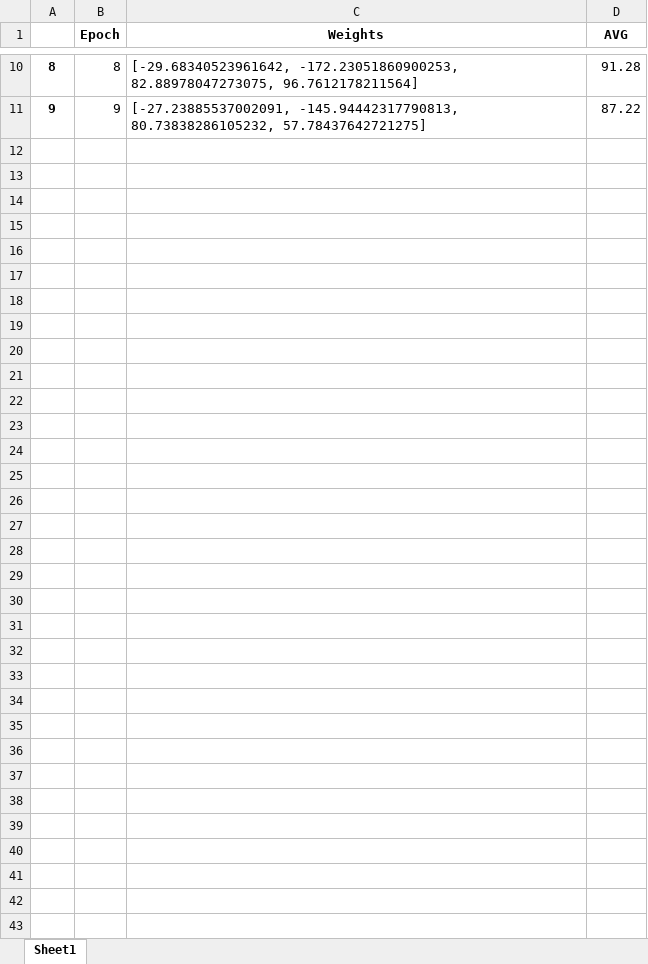
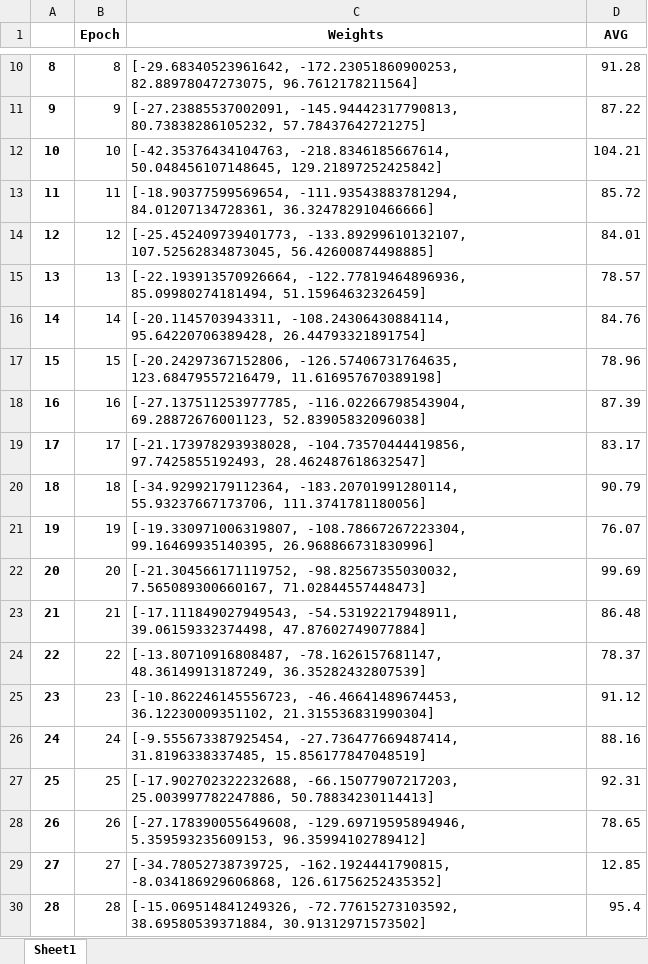
Before and after one commit to bmichas/ReinforcementLearning, an Excel workbook: pacman-for-rl-main/games_stats.xlsx, sheet Sheet1, drawn as a sheet; only a part is shown, gaps mark what is left out; values as stored, in another font and other column widths than the file's, no borders; the diff covers the shown part only; the diff names each change by its address in the sheet, - before the commit and + after, or states it on an @@ line.

```diff
--- a/pacman-for-rl-main/games_stats.xlsx (sheet Sheet1)
+++ b/pacman-for-rl-main/games_stats.xlsx (sheet Sheet1)
+row 12: 10 | 10 | [-42.35376434104763, -218.8346185667614, 50.048456107148645, 129.21897252425842] | 104.21
+row 13: 11 | 11 | [-18.90377599569654, -111.93543883781294, 84.01207134728361, 36.324782910466666] | 85.72
+row 14: 12 | 12 | [-25.452409739401773, -133.89299610132107, 107.52562834873045, 56.42600874498885] | 84.01
+row 15: 13 | 13 | [-22.193913570926664, -122.77819464896936, 85.09980274181494, 51.15964632326459] | 78.57
+row 16: 14 | 14 | [-20.1145703943311, -108.24306430884114, 95.64220706389428, 26.44793321891754] | 84.76
+row 17: 15 | 15 | [-20.24297367152806, -126.57406731764635, 123.68479557216479, 11.616957670389198] | 78.96
+row 18: 16 | 16 | [-27.137511253977785, -116.02266798543904, 69.28872676001123, 52.83905832096038] | 87.39
+row 19: 17 | 17 | [-21.173978293938028, -104.73570444419856, 97.7425855192493, 28.462487618632547] | 83.17
+row 20: 18 | 18 | [-34.92992179112364, -183.20701991280114, 55.93237667173706, 111.3741781180056] | 90.79
+row 21: 19 | 19 | [-19.330971006319807, -108.78667267223304, 99.16469935140395, 26.968866731830996] | 76.07
+row 22: 20 | 20 | [-21.304566171119752, -98.82567355030032, 7.565089300660167, 71.02844557448473] | 99.69
+row 23: 21 | 21 | [-17.111849027949543, -54.53192217948911, 39.06159332374498, 47.87602749077884] | 86.48
+row 24: 22 | 22 | [-13.80710916808487, -78.1626157681147, 48.36149913187249, 36.35282432807539] | 78.37
+row 25: 23 | 23 | [-10.862246145556723, -46.46641489674453, 36.12230009351102, 21.315536831990304] | 91.12
+row 26: 24 | 24 | [-9.555673387925454, -27.736477669487414, 31.8196338337485, 15.856177847048519] | 88.16
+row 27: 25 | 25 | [-17.902702322232688, -66.15077907217203, 25.003997782247886, 50.78834230114413] | 92.31
+row 28: 26 | 26 | [-27.178390055649608, -129.69719595894946, 5.359593235609153, 96.35994102789412] | 78.65
+row 29: 27 | 27 | [-34.78052738739725, -162.1924441790815, -8.034186929606868, 126.61756252435352] | 12.85
+row 30: 28 | 28 | [-15.069514841249326, -72.77615273103592, 38.69580539371884, 30.91312971573502] | 95.4
```
Also changed, not shown: 11 added rows elsewhere in this sheet, 4 other files.
